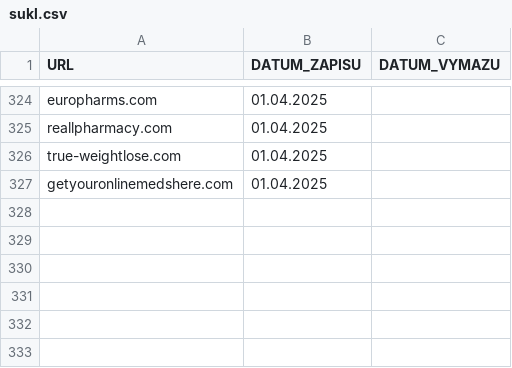
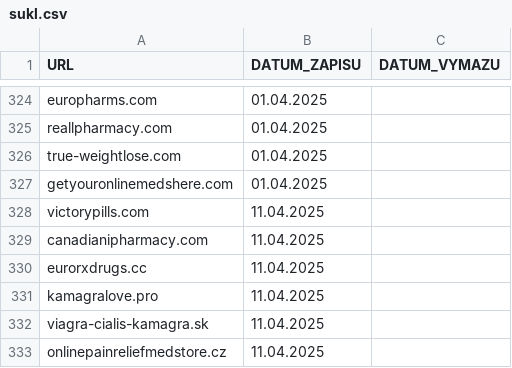
Before and after one commit to anapol/cz-gov-blocks, a CSV file: original/sukl.csv, drawn as a sheet; only a part is shown, gaps mark what is left out.

```diff
--- a/original/sukl.csv
+++ b/original/sukl.csv
@@ -327 +327,7 @@
 "getyouronlinemedshere.com","01.04.2025",
+"victorypills.com","11.04.2025",
+"canadianipharmacy.com","11.04.2025",
+"eurorxdrugs.cc","11.04.2025",
+"kamagralove.pro","11.04.2025",
+"viagra-cialis-kamagra.sk","11.04.2025",
+"onlinepainreliefmedstore.cz","11.04.2025",
```
Also changed, not shown: csv/sukl.csv, 2 other files.
